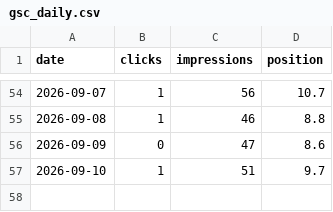
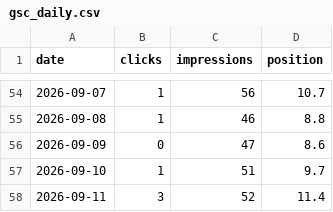
Before and after one commit to katsuhikosakata29-max/shirodo-lp, a CSV file: metrics/gsc_daily.csv, drawn as a sheet; only a part is shown, gaps mark what is left out; the diff names each change by its address in the sheet, - before the commit and + after, or states it on an @@ line.

```diff
--- a/metrics/gsc_daily.csv
+++ b/metrics/gsc_daily.csv
+row 58: 2026-09-11 | 3 | 52 | 11.4
```
Also changed, not shown: metrics/gsc_pages.csv, metrics/gsc_queries.csv, 1 other file.
